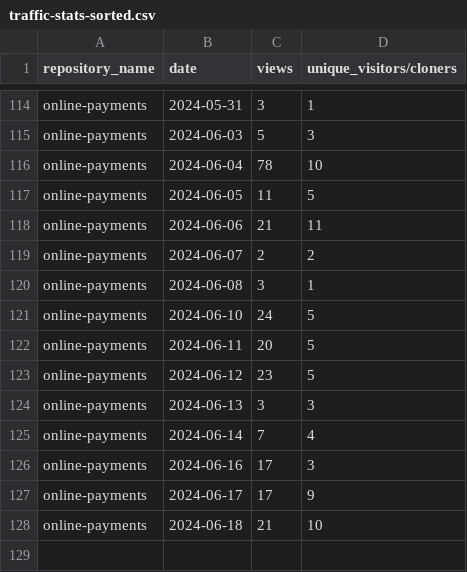
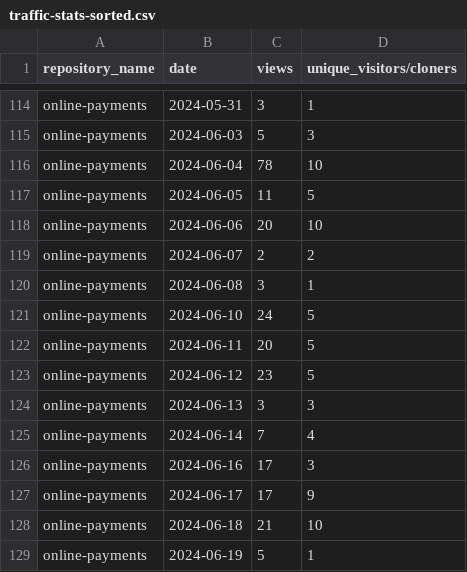
Before and after one commit to jpmorgan-payments/online-payments, a CSV file: metrics/traffic-stats-sorted.csv, drawn as a sheet; only a part is shown, gaps mark what is left out.

```diff
--- a/metrics/traffic-stats-sorted.csv
+++ b/metrics/traffic-stats-sorted.csv
@@ -117,3 +117,3 @@ online-payments,2024-06-04,78,10
 online-payments,2024-06-05,11,5
-online-payments,2024-06-06,21,11
+online-payments,2024-06-06,20,10
 online-payments,2024-06-07,2,2
@@ -128 +128,2 @@ online-payments,2024-06-17,17,9
 online-payments,2024-06-18,21,10
+online-payments,2024-06-19,5,1
```
Also changed, not shown: metrics/clone-stats-sorted.csv, metrics/clone-stats.csv, 3 other files.
